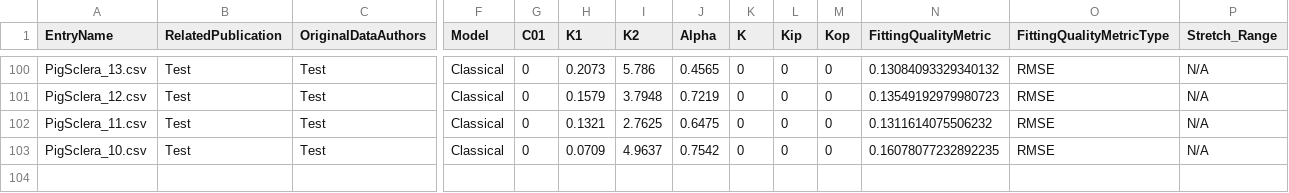
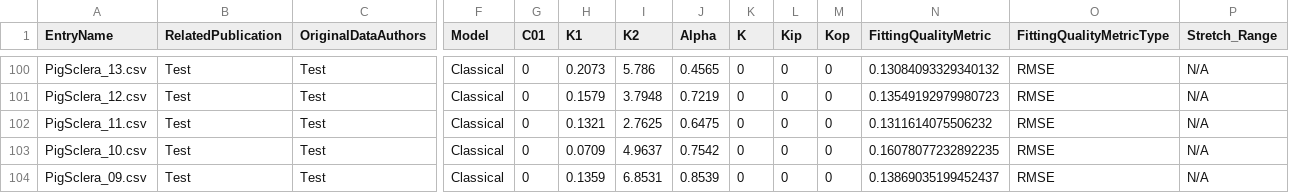
Before and after one commit to Fit2Tissue/Hyperelastic-Material-Models, a CSV file: HGO-Model1_Results.csv, drawn as a sheet; only a part is shown, gaps mark what is left out; rows hold the shown columns only; the diff names each change by its address in the sheet, - before the commit and + after, or states it on an @@ line.

Commit message:
Append results for HGO-Model1 with note

```diff
--- a/HGO-Model1_Results.csv
+++ b/HGO-Model1_Results.csv
+row 104: PigSclera_09.csv | Test | Test | Classical | 0 | 0.1359 | 6.8531 | 0.8539 | 0 | 0 | 0 | 0.13869035199452437 | RMSE | N/A
```
